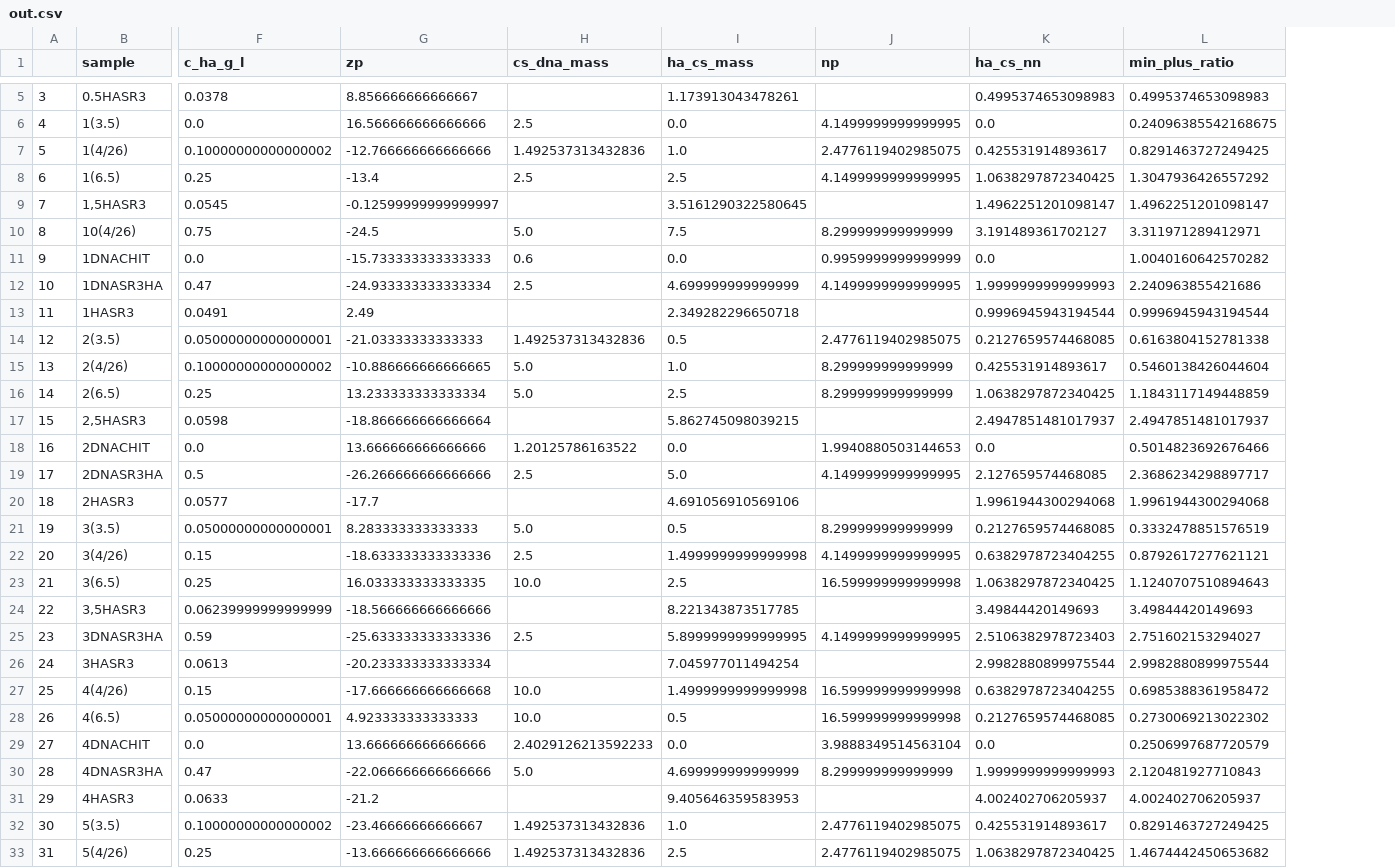
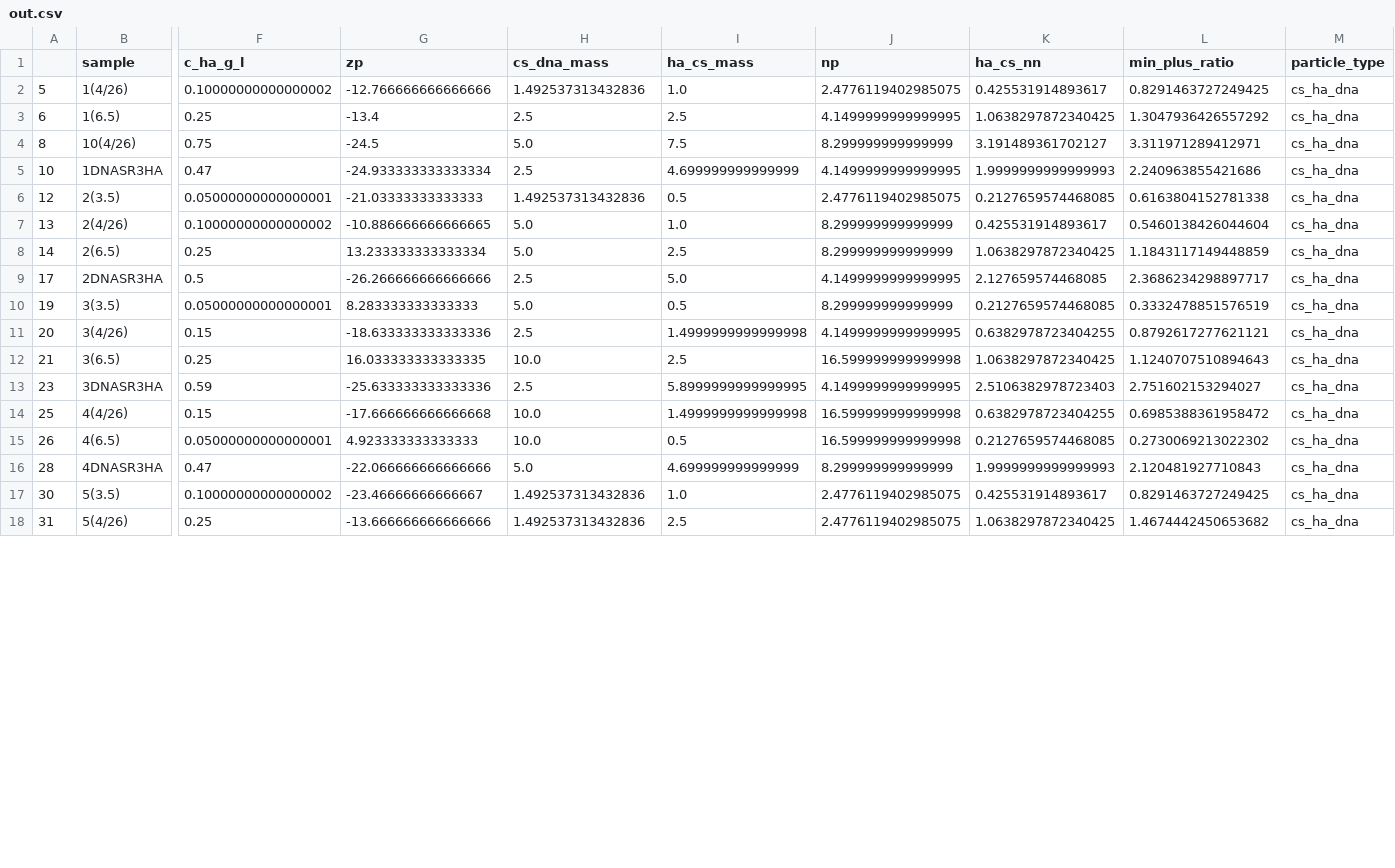
Before and after one commit to SergeiRaik/polyplex-analysis, a CSV file: polyplex-analysis/dls/out.csv, drawn as a sheet; only a part is shown, gaps mark what is left out; removed rows and columns are numbered as before the commit, all else as after; rows hold the shown columns only; the diff covers the shown part only; the diff names each change by its address in the sheet, - before the commit and + after, or states it on an @@ line.

```diff
--- a/polyplex-analysis/dls/out.csv
+++ b/polyplex-analysis/dls/out.csv
+column M (particle_type), rows 2-18: all cs_ha_dna
-row 5: 3 | 0.5HASR3 | 0.0378 | 8.856666666666667 |  | 1.173913043478261 |  | 0.4995374653098983 | 0.4995374653098983
-row 6: 4 | 1(3.5) | 0.0 | 16.566666666666666 | 2.5 | 0.0 | 4.1499999999999995 | 0.0 | 0.24096385542168675
-row 9: 7 | 1,5HASR3 | 0.0545 | -0.12599999999999997 |  | 3.5161290322580645 |  | 1.4962251201098147 | 1.4962251201098147
-row 11: 9 | 1DNACHIT | 0.0 | -15.733333333333333 | 0.6 | 0.0 | 0.9959999999999999 | 0.0 | 1.0040160642570282
-row 13: 11 | 1HASR3 | 0.0491 | 2.49 |  | 2.349282296650718 |  | 0.9996945943194544 | 0.9996945943194544
-row 17: 15 | 2,5HASR3 | 0.0598 | -18.866666666666664 |  | 5.862745098039215 |  | 2.4947851481017937 | 2.4947851481017937
-row 18: 16 | 2DNACHIT | 0.0 | 13.666666666666666 | 1.20125786163522 | 0.0 | 1.9940880503144653 | 0.0 | 0.5014823692676466
-row 20: 18 | 2HASR3 | 0.0577 | -17.7 |  | 4.691056910569106 |  | 1.9961944300294068 | 1.9961944300294068
-row 24: 22 | 3,5HASR3 | 0.06239999999999999 | -18.566666666666666 |  | 8.221343873517785 |  | 3.49844420149693 | 3.49844420149693
-row 26: 24 | 3HASR3 | 0.0613 | -20.233333333333334 |  | 7.045977011494254 |  | 2.9982880899975544 | 2.9982880899975544
-row 29: 27 | 4DNACHIT | 0.0 | 13.666666666666666 | 2.4029126213592233 | 0.0 | 3.9888349514563104 | 0.0 | 0.2506997687720579
-row 31: 29 | 4HASR3 | 0.0633 | -21.2 |  | 9.405646359583953 |  | 4.002402706205937 | 4.002402706205937
```
Also changed, not shown: 3 removed rows elsewhere in this file, 15 other files.
